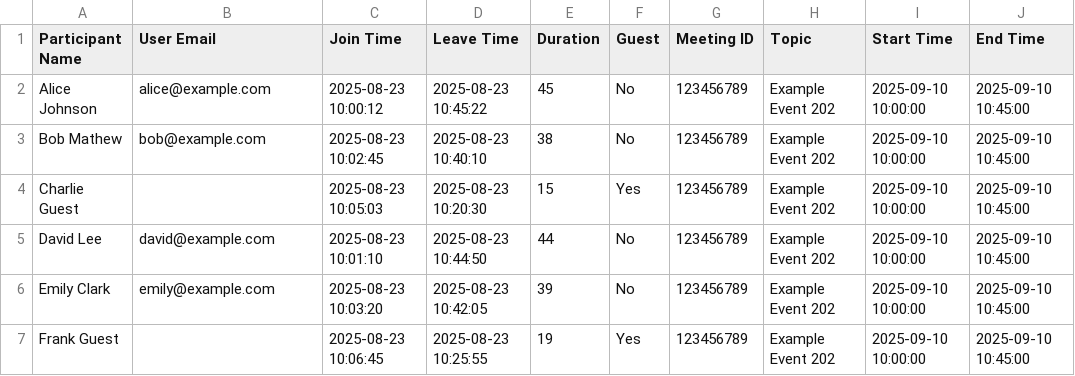
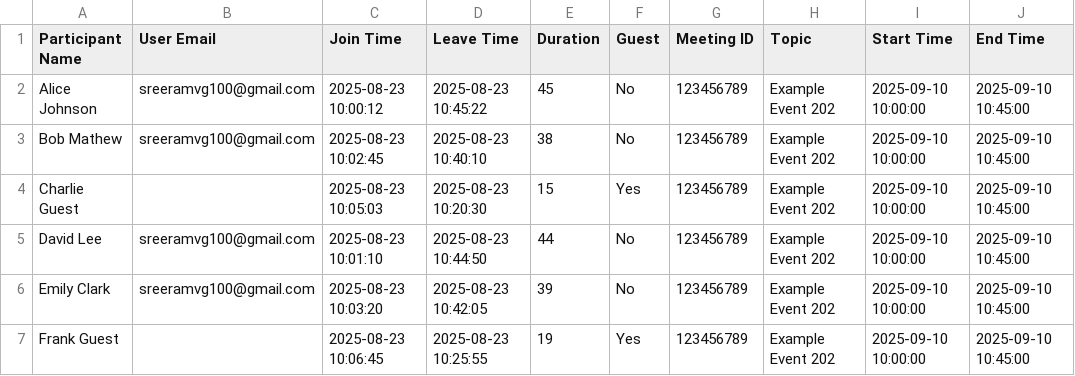
Before and after one commit to SR-005/RollCall3, a CSV file: sample.csv, drawn as a sheet.

Commit message:
email count

```diff
--- a/sample.csv
+++ b/sample.csv
@@ -1,7 +1,7 @@
 Participant Name,User Email,Join Time,Leave Time,Duration,Guest,Meeting ID,Topic,Start Time,End Time
-Alice Johnson,alice@example.com,2025-08-23 10:00:12,2025-08-23 10:45:22,45,No,123456789,Example Event 202,2025-09-10 10:00:00,2025-09-10 10:45:00
-Bob Mathew,bob@example.com,2025-08-23 10:02:45,2025-08-23 10:40:10,38,No,123456789,Example Event 202,2025-09-10 10:00:00,2025-09-10 10:45:00
+Alice Johnson,sreeramvg100@gmail.com,2025-08-23 10:00:12,2025-08-23 10:45:22,45,No,123456789,Example Event 202,2025-09-10 10:00:00,2025-09-10 10:45:00
+Bob Mathew,sreeramvg100@gmail.com,2025-08-23 10:02:45,2025-08-23 10:40:10,38,No,123456789,Example Event 202,2025-09-10 10:00:00,2025-09-10 10:45:00
 Charlie Guest,,2025-08-23 10:05:03,2025-08-23 10:20:30,15,Yes,123456789,Example Event 202,2025-09-10 10:00:00,2025-09-10 10:45:00
-David Lee,david@example.com,2025-08-23 10:01:10,2025-08-23 10:44:50,44,No,123456789,Example Event 202,2025-09-10 10:00:00,2025-09-10 10:45:00
-Emily Clark,emily@example.com,2025-08-23 10:03:20,2025-08-23 10:42:05,39,No,123456789,Example Event 202,2025-09-10 10:00:00,2025-09-10 10:45:00
+David Lee,sreeramvg100@gmail.com,2025-08-23 10:01:10,2025-08-23 10:44:50,44,No,123456789,Example Event 202,2025-09-10 10:00:00,2025-09-10 10:45:00
+Emily Clark,sreeramvg100@gmail.com,2025-08-23 10:03:20,2025-08-23 10:42:05,39,No,123456789,Example Event 202,2025-09-10 10:00:00,2025-09-10 10:45:00
 Frank Guest,,2025-08-23 10:06:45,2025-08-23 10:25:55,19,Yes,123456789,Example Event 202,2025-09-10 10:00:00,2025-09-10 10:45:00
```
Also changed, not shown: 9 other files.
